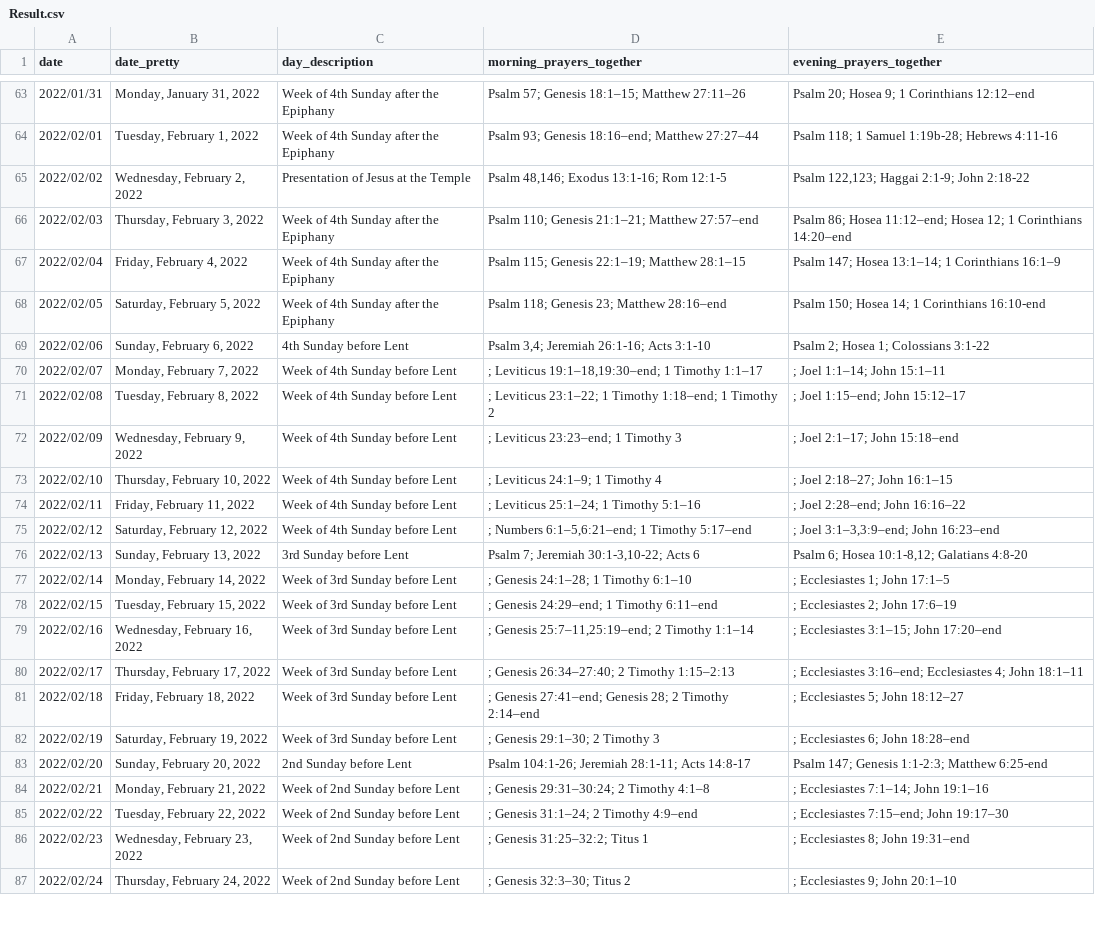
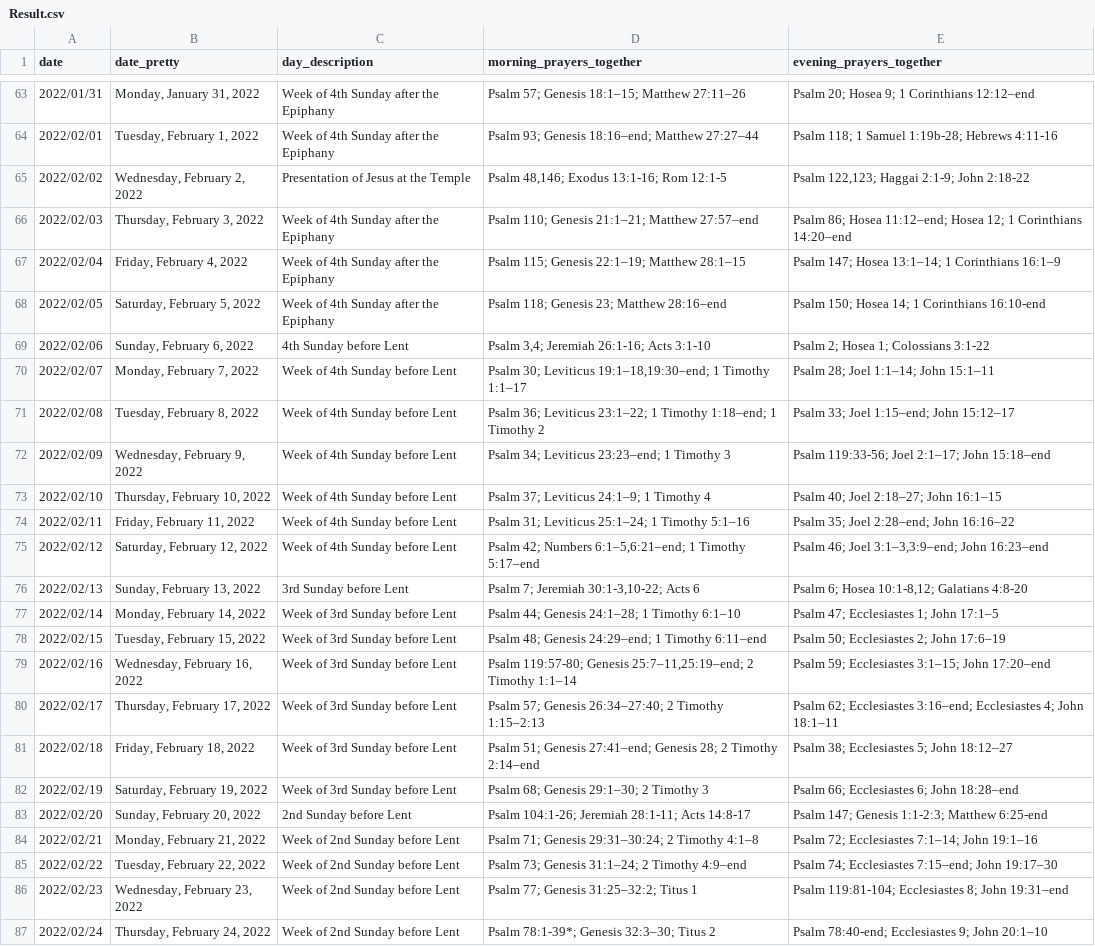
Before and after one commit to isabel-anastasiadis/lectionary, a CSV file: ReadingsBuilder/ReadingsBuilder/Model/Data/Result.csv, drawn as a sheet; only a part is shown, gaps mark what is left out; the diff covers the shown part only.

```diff
--- a/ReadingsBuilder/ReadingsBuilder/Model/Data/Result.csv
+++ b/ReadingsBuilder/ReadingsBuilder/Model/Data/Result.csv
@@ -69,19 +69,19 @@ date,date_pretty,day_description,morning_prayers_together,evening_prayers_togeth
 2022/02/06,"Sunday, February 6, 2022",4th Sunday before Lent,"Psalm 3,4; Jeremiah 26:1-16; Acts 3:1-10",Psalm 2; Hosea 1; Colossians 3:1-22
-2022/02/07,"Monday, February 7, 2022",Week of 4th Sunday before Lent,"; Leviticus 19:1–18,19:30–end; 1 Timothy 1:1–17",; Joel 1:1–14; John 15:1–11
-2022/02/08,"Tuesday, February 8, 2022",Week of 4th Sunday before Lent,; Leviticus 23:1–22; 1 Timothy 1:18–end; 1 Timothy 2,; Joel 1:15–end; John 15:12–17
-2022/02/09,"Wednesday, February 9, 2022",Week of 4th Sunday before Lent,; Leviticus 23:23–end; 1 Timothy 3,; Joel 2:1–17; John 15:18–end
-2022/02/10,"Thursday, February 10, 2022",Week of 4th Sunday before Lent,; Leviticus 24:1–9; 1 Timothy 4,; Joel 2:18–27; John 16:1–15
-2022/02/11,"Friday, February 11, 2022",Week of 4th Sunday before Lent,; Leviticus 25:1–24; 1 Timothy 5:1–16,; Joel 2:28–end; John 16:16–22
-2022/02/12,"Saturday, February 12, 2022",Week of 4th Sunday before Lent,"; Numbers 6:1–5,6:21–end; 1 Timothy 5:17–end","; Joel 3:1–3,3:9–end; John 16:23–end"
+2022/02/07,"Monday, February 7, 2022",Week of 4th Sunday before Lent,"Psalm 30; Leviticus 19:1–18,19:30–end; 1 Timothy 1:1–17",Psalm 28; Joel 1:1–14; John 15:1–11
+2022/02/08,"Tuesday, February 8, 2022",Week of 4th Sunday before Lent,Psalm 36; Leviticus 23:1–22; 1 Timothy 1:18–end; 1 Timothy 2,Psalm 33; Joel 1:15–end; John 15:12–17
+2022/02/09,"Wednesday, February 9, 2022",Week of 4th Sunday before Lent,Psalm 34; Leviticus 23:23–end; 1 Timothy 3,Psalm 119:33-56; Joel 2:1–17; John 15:18–end
+2022/02/10,"Thursday, February 10, 2022",Week of 4th Sunday before Lent,Psalm 37; Leviticus 24:1–9; 1 Timothy 4,Psalm 40; Joel 2:18–27; John 16:1–15
+2022/02/11,"Friday, February 11, 2022",Week of 4th Sunday before Lent,Psalm 31; Leviticus 25:1–24; 1 Timothy 5:1–16,Psalm 35; Joel 2:28–end; John 16:16–22
+2022/02/12,"Saturday, February 12, 2022",Week of 4th Sunday before Lent,"Psalm 42; Numbers 6:1–5,6:21–end; 1 Timothy 5:17–end","Psalm 46; Joel 3:1–3,3:9–end; John 16:23–end"
 2022/02/13,"Sunday, February 13, 2022",3rd Sunday before Lent,"Psalm 7; Jeremiah 30:1-3,10-22; Acts 6","Psalm 6; Hosea 10:1-8,12; Galatians 4:8-20"
-2022/02/14,"Monday, February 14, 2022",Week of 3rd Sunday before Lent,; Genesis 24:1–28; 1 Timothy 6:1–10,; Ecclesiastes 1; John 17:1–5
-2022/02/15,"Tuesday, February 15, 2022",Week of 3rd Sunday before Lent,; Genesis 24:29–end; 1 Timothy 6:11–end,; Ecclesiastes 2; John 17:6–19
-2022/02/16,"Wednesday, February 16, 2022",Week of 3rd Sunday before Lent,"; Genesis 25:7–11,25:19–end; 2 Timothy 1:1–14",; Ecclesiastes 3:1–15; John 17:20–end
-2022/02/17,"Thursday, February 17, 2022",Week of 3rd Sunday before Lent,; Genesis 26:34–27:40; 2 Timothy 1:15–2:13,; Ecclesiastes 3:16–end; Ecclesiastes 4; John 18:1–11
-2022/02/18,"Friday, February 18, 2022",Week of 3rd Sunday before Lent,; Genesis 27:41–end; Genesis 28; 2 Timothy 2:14–end,; Ecclesiastes 5; John 18:12–27
-2022/02/19,"Saturday, February 19, 2022",Week of 3rd Sunday before Lent,; Genesis 29:1–30; 2 Timothy 3,; Ecclesiastes 6; John 18:28–end
+2022/02/14,"Monday, February 14, 2022",Week of 3rd Sunday before Lent,Psalm 44; Genesis 24:1–28; 1 Timothy 6:1–10,Psalm 47; Ecclesiastes 1; John 17:1–5
+2022/02/15,"Tuesday, February 15, 2022",Week of 3rd Sunday before Lent,Psalm 48; Genesis 24:29–end; 1 Timothy 6:11–end,Psalm 50; Ecclesiastes 2; John 17:6–19
+2022/02/16,"Wednesday, February 16, 2022",Week of 3rd Sunday before Lent,"Psalm 119:57-80; Genesis 25:7–11,25:19–end; 2 Timothy 1:1–14",Psalm 59; Ecclesiastes 3:1–15; John 17:20–end
+2022/02/17,"Thursday, February 17, 2022",Week of 3rd Sunday before Lent,Psalm 57; Genesis 26:34–27:40; 2 Timothy 1:15–2:13,Psalm 62; Ecclesiastes 3:16–end; Ecclesiastes 4; John 18:1–11
+2022/02/18,"Friday, February 18, 2022",Week of 3rd Sunday before Lent,Psalm 51; Genesis 27:41–end; Genesis 28; 2 Timothy 2:14–end,Psalm 38; Ecclesiastes 5; John 18:12–27
+2022/02/19,"Saturday, February 19, 2022",Week of 3rd Sunday before Lent,Psalm 68; Genesis 29:1–30; 2 Timothy 3,Psalm 66; Ecclesiastes 6; John 18:28–end
 2022/02/20,"Sunday, February 20, 2022",2nd Sunday before Lent,Psalm 104:1-26; Jeremiah 28:1-11; Acts 14:8-17,Psalm 147; Genesis 1:1-2:3; Matthew 6:25-end
-2022/02/21,"Monday, February 21, 2022",Week of 2nd Sunday before Lent,; Genesis 29:31–30:24; 2 Timothy 4:1–8,; Ecclesiastes 7:1–14; John 19:1–16
-2022/02/22,"Tuesday, February 22, 2022",Week of 2nd Sunday before Lent,; Genesis 31:1–24; 2 Timothy 4:9–end,; Ecclesiastes 7:15–end; John 19:17–30
-2022/02/23,"Wednesday, February 23, 2022",Week of 2nd Sunday before Lent,; Genesis 31:25–32:2; Titus 1,; Ecclesiastes 8; John 19:31–end
-2022/02/24,"Thursday, February 24, 2022",Week of 2nd Sunday before Lent,; Genesis 32:3–30; Titus 2,; Ecclesiastes 9; John 20:1–10
+2022/02/21,"Monday, February 21, 2022",Week of 2nd Sunday before Lent,Psalm 71; Genesis 29:31–30:24; 2 Timothy 4:1–8,Psalm 72; Ecclesiastes 7:1–14; John 19:1–16
+2022/02/22,"Tuesday, February 22, 2022",Week of 2nd Sunday before Lent,Psalm 73; Genesis 31:1–24; 2 Timothy 4:9–end,Psalm 74; Ecclesiastes 7:15–end; John 19:17–30
+2022/02/23,"Wednesday, February 23, 2022",Week of 2nd Sunday before Lent,Psalm 77; Genesis 31:25–32:2; Titus 1,Psalm 119:81-104; Ecclesiastes 8; John 19:31–end
+2022/02/24,"Thursday, February 24, 2022",Week of 2nd Sunday before Lent,Psalm 78:1-39*; Genesis 32:3–30; Titus 2,Psalm 78:40-end; Ecclesiastes 9; John 20:1–10
```
Also changed, not shown: 8 edited cells elsewhere in this file, ReadingsBuilder/ReadingsBuilder/Model/Data/All Rules.csv, 17 other files.
